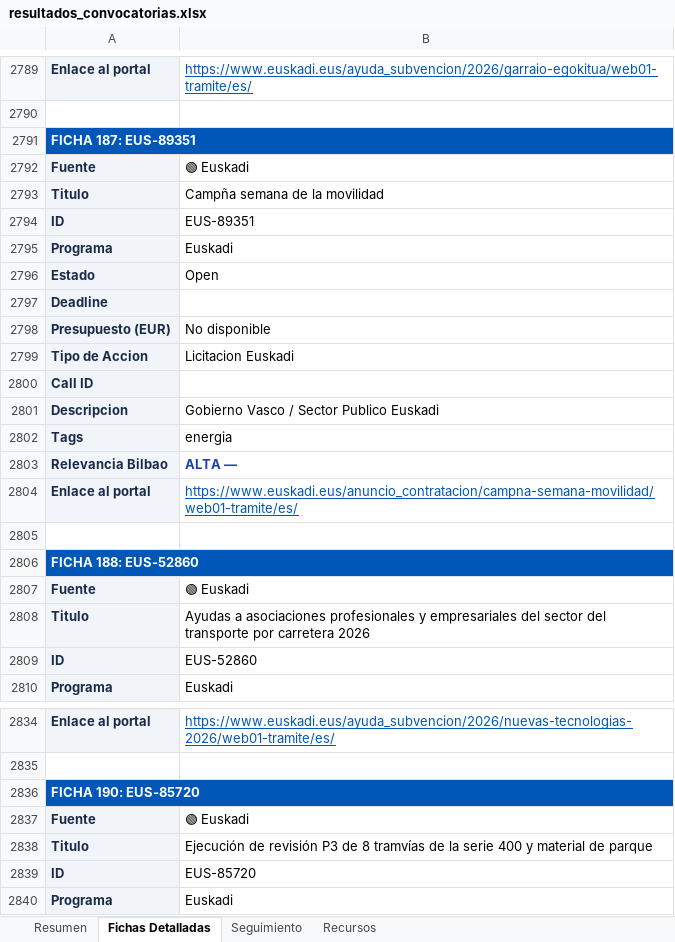
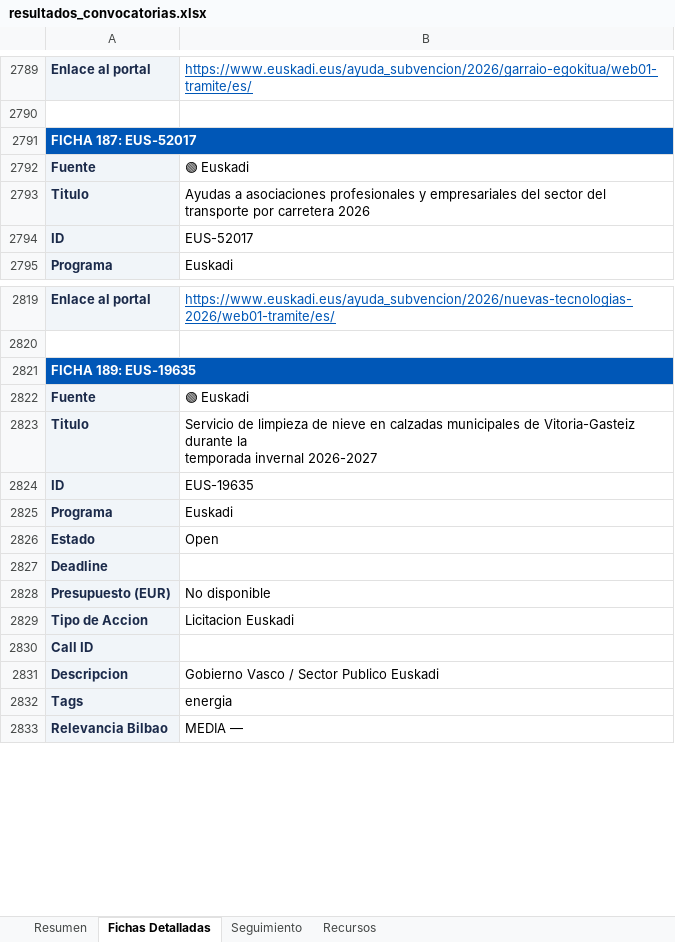
Before and after one commit to haguirre-lab/eu-funding-radar, an Excel workbook: docs/resultados_convocatorias.xlsx, sheet Fichas Detalladas, drawn as a sheet; only a part is shown, gaps mark what is left out; the shorter side is filled out with more unchanged rows; values as stored, in another font and other column widths than the file's, no borders; removed rows and columns are numbered as before the commit, all else as after; ↵ is a line break in a cell; the diff covers the shown part only; the diff names each change by its address in the sheet, - before the commit and + after, or states it on an @@ line.

```diff
--- a/docs/resultados_convocatorias.xlsx (sheet Fichas Detalladas)
+++ b/docs/resultados_convocatorias.xlsx (sheet Fichas Detalladas)
-A2791: FICHA 187: EUS-89351
+A2791: FICHA 187: EUS-52017
@@ row 2792 moved to row 2867: Fuente @@
-row 2793: Titulo | Campña semana de la movilidad
-row 2794: ID | EUS-89351
@@ row 2795 moved to row 2870: Programa @@
@@ row 2796 moved to row 2871: Estado @@
@@ row 2797 moved to row 2857: Deadline @@
@@ row 2798 moved to row 2858: Presupuesto (EUR) @@
@@ row 2799 moved to row 2874: Tipo de Accion @@
@@ row 2800 moved to row 2860: Call ID @@
@@ row 2801 moved to row 2861: Descripcion @@
@@ row 2802 moved to row 2877: Tags @@
-row 2803: Relevancia Bilbao | ALTA —
-row 2804: Enlace al portal | https://www.euskadi.eus/anuncio_contratacion/campna-semana-movilidad/web01-tramite/es/
-row 2805: (empty)
-row 2806: FICHA 188: EUS-52860
-B2794: EUS-52860
+B2794: EUS-52017
-A2821: FICHA 190: EUS-85720
+A2821: FICHA 189: EUS-19635
-B2823: Ejecución de revisión P3 de 8 tramvías de la serie 400 y material de parque
+B2823: Servicio de limpieza de nieve en calzadas municipales de Vitoria-Gasteiz durante la ↵ temporada invernal 2026-2027
-B2824: EUS-85720
+B2824: EUS-19635
```
Also changed, not shown: other rows of this sheet, sheet Resumen, sheet Seguimiento, 3 other files.
